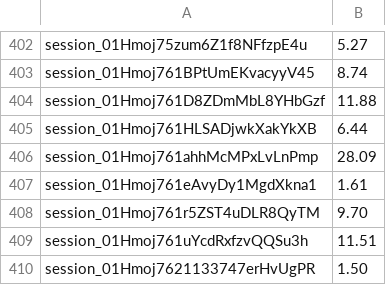
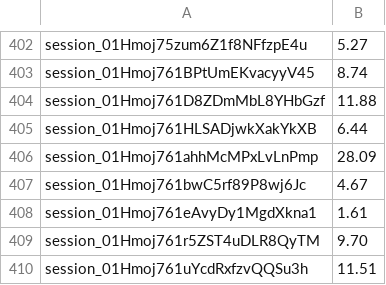
Before and after one commit to tramour-cmyk/androidapp_rpg_bornim, a TSV file: docs/KOSTEN-GEBUCHT.tsv, drawn as a sheet; only a part is shown, gaps mark what is left out; the shorter side is filled out with more unchanged rows; the diff names each change by its address in the sheet, - before the commit and + after, or states it on an @@ line.

```diff
--- a/docs/KOSTEN-GEBUCHT.tsv
+++ b/docs/KOSTEN-GEBUCHT.tsv
+row 407: session_01Hmoj761bwC5rf89P8wj6Jc | 4.67
```
Also changed, not shown: 2 other files.
